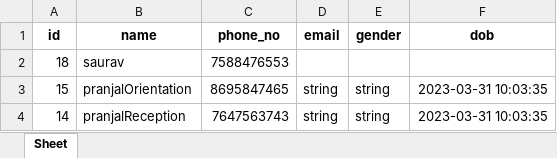
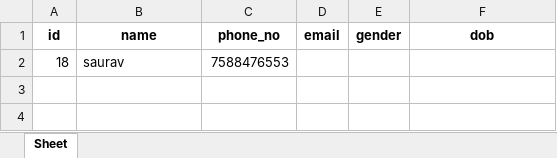
Before and after one commit to pranjals94/cultivatorapp-server, an Excel workbook: export.xlsx, sheet Sheet, drawn as a sheet; values as stored, in another font and other column widths than the file's, no borders; the diff names each change by its address in the sheet, - before the commit and + after, or states it on an @@ line.

```diff
--- a/export.xlsx (sheet Sheet)
+++ b/export.xlsx (sheet Sheet)
-row 3: 15 | pranjalOrientation | 8695847465 | string | string | 2023-03-31 10:03:35
-row 4: 14 | pranjalReception | 7647563743 | string | string | 2023-03-31 10:03:35
```
Also changed, not shown: tempXLfile1.xlsx, 15 other files.
